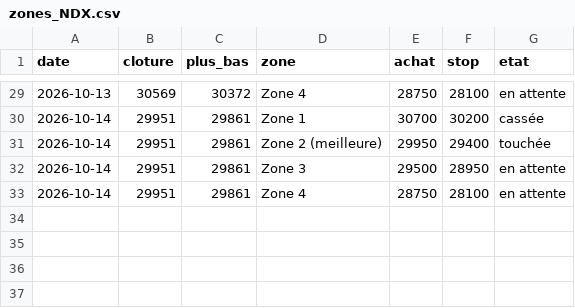
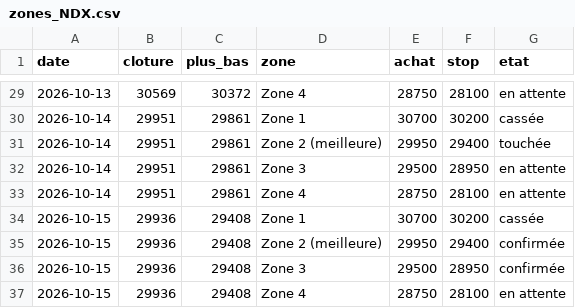
Before and after one commit to zdmooc/trading-perso, a CSV file: reports/zones_NDX.csv, drawn as a sheet; only a part is shown, gaps mark what is left out.

```diff
--- a/reports/zones_NDX.csv
+++ b/reports/zones_NDX.csv
@@ -33 +33,5 @@ date,cloture,plus_bas,zone,achat,stop,etat
 2026-10-14,29951,29861,Zone 4,28750,28100,en attente
+2026-10-15,29936,29408,Zone 1,30700,30200,cassée
+2026-10-15,29936,29408,Zone 2 (meilleure),29950,29400,confirmée
+2026-10-15,29936,29408,Zone 3,29500,28950,confirmée
+2026-10-15,29936,29408,Zone 4,28750,28100,en attente
```
Also changed, not shown: 7 other files.
